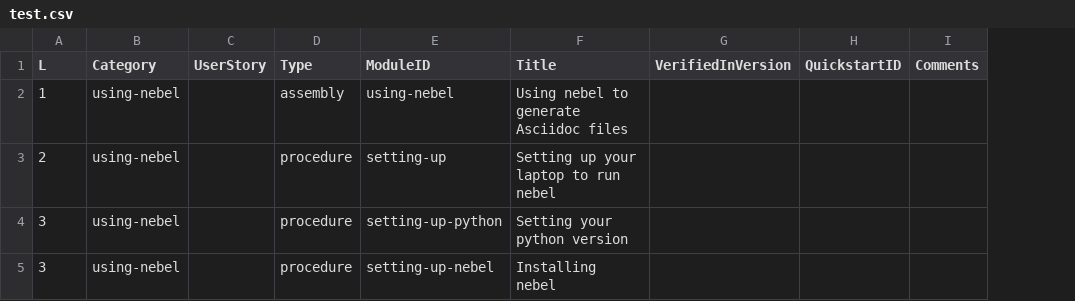
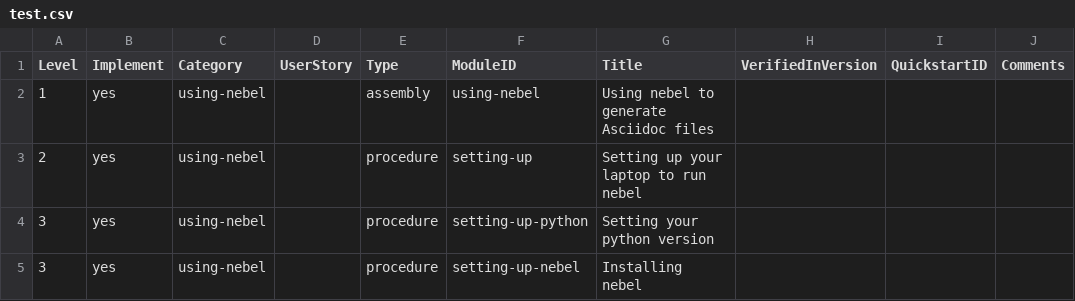
Before and after one commit to pwright/mist, a CSV file: test.csv, drawn as a sheet; only a part is shown; the diff names each change by its address in the sheet, - before the commit and + after, or states it on an @@ line.

```diff
--- a/test.csv
+++ b/test.csv
+column B (Implement), rows 2-5: all yes
-A1: L
+A1: Level
```
Also changed, not shown: 10 other files.
